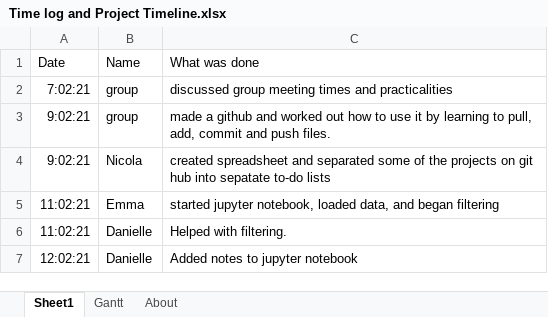
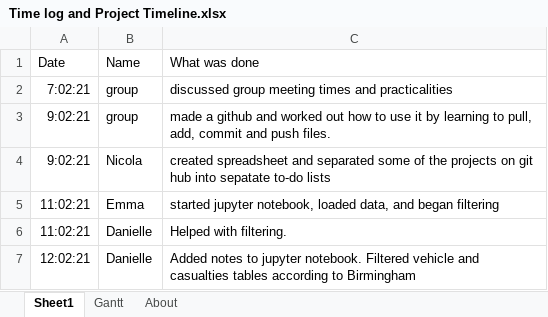
Before and after one commit to dmdequin/fyp2021p01g15, an Excel workbook: Documents/Time log and Project Timeline.xlsx, sheet Sheet1, drawn as a sheet; values as stored, in another font and other column widths than the file's, no borders; the diff names each change by its address in the sheet, - before the commit and + after, or states it on an @@ line.

Commit message:
Update Time log and Project Timeline.xlsx

```diff
--- a/Documents/Time log and Project Timeline.xlsx (sheet Sheet1)
+++ b/Documents/Time log and Project Timeline.xlsx (sheet Sheet1)
-C7: …to jupyter notebook
+C7: …to jupyter notebook. Filtered vehicle and casualties tables according to Birmingham
```
